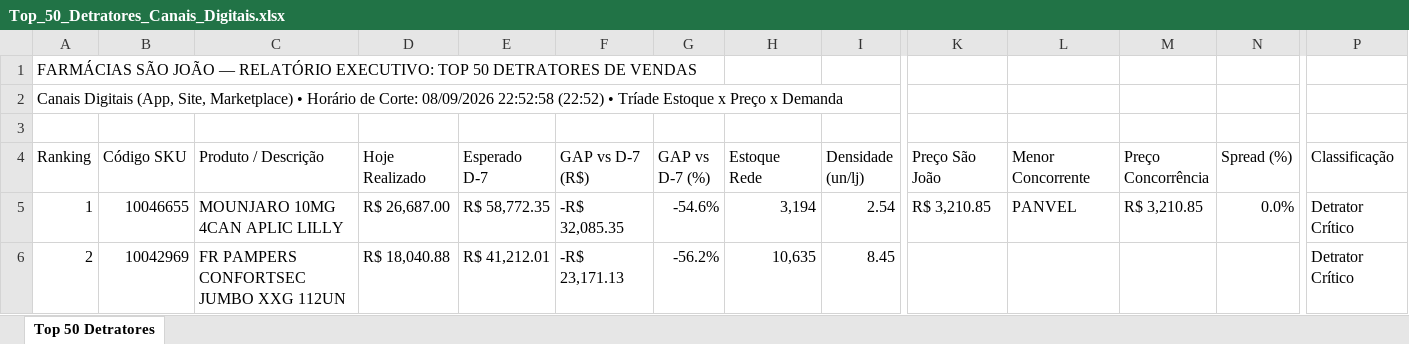
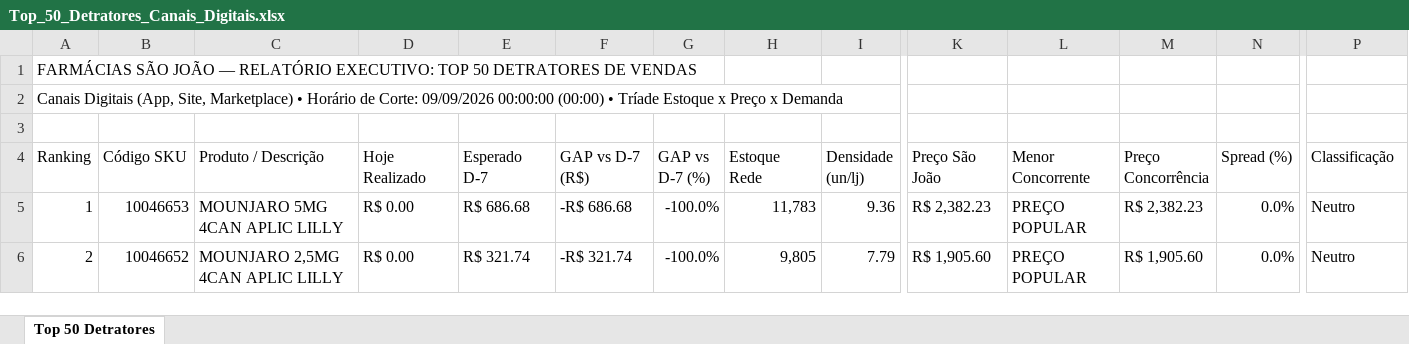
Before and after one commit to lukasg64-png/monitor-canais-digitais, an Excel workbook: data/Top_50_Detratores_Canais_Digitais.xlsx, sheet Top 50 Detratores, drawn as a sheet; only a part is shown, gaps mark what is left out; values as stored, in another font and other column widths than the file's, no cell formats; the diff covers the shown part only; the diff names each change by its address in the sheet, - before the commit and + after, or states it on an @@ line.

```diff
--- a/data/Top_50_Detratores_Canais_Digitais.xlsx (sheet Top 50 Detratores)
+++ b/data/Top_50_Detratores_Canais_Digitais.xlsx (sheet Top 50 Detratores)
-A2 (Ranking): …de Corte: 08/09/2026 22:52:58 (22:52) • Tríade…
+A2 (Ranking): …de Corte: 09/09/2026 00:00:00 (00:00) • Tríade…
-B5 (Código SKU): 10046655
+B5 (Código SKU): 10046653
-C5 (Produto / Descrição): MOUNJARO 10MG 4CAN APLIC LILLY
+C5 (Produto / Descrição): MOUNJARO 5MG 4CAN APLIC LILLY
-D5 (Hoje Realizado): R$ 26,687.00
+D5 (Hoje Realizado): R$ 0.00
-E5 (Esperado D-7): R$ 58,772.35
+E5 (Esperado D-7): R$ 686.68
-F5 (GAP vs D-7 (R$)): -R$ 32,085.35
+F5 (GAP vs D-7 (R$)): -R$ 686.68
-G5 (GAP vs D-7 (%)): -54.6%
+G5 (GAP vs D-7 (%)): -100.0%
-H5 (Estoque Rede): 3,194
+H5 (Estoque Rede): 11,783
-I5 (Densidade (un/lj)): 2.54
+I5 (Densidade (un/lj)): 9.36
-K5 (Preço São João): R$ 3,210.85
+K5 (Preço São João): R$ 2,382.23
-L5 (Menor Concorrente): PANVEL
+L5 (Menor Concorrente): PREÇO POPULAR
-M5 (Preço Concorrência): R$ 3,210.85
+M5 (Preço Concorrência): R$ 2,382.23
-P5:P6 (Classificação): Detrator Crítico
+P5:P6 (Classificação): Neutro
-B6 (Código SKU): 10042969
+B6 (Código SKU): 10046652
-C6 (Produto / Descrição): FR PAMPERS CONFORTSEC JUMBO XXG 112UN
+C6 (Produto / Descrição): MOUNJARO 2,5MG 4CAN APLIC LILLY
-D6 (Hoje Realizado): R$ 18,040.88
+D6 (Hoje Realizado): R$ 0.00
-E6 (Esperado D-7): R$ 41,212.01
+E6 (Esperado D-7): R$ 321.74
-F6 (GAP vs D-7 (R$)): -R$ 23,171.13
+F6 (GAP vs D-7 (R$)): -R$ 321.74
-G6 (GAP vs D-7 (%)): -56.2%
+G6 (GAP vs D-7 (%)): -100.0%
-H6 (Estoque Rede): 10,635
+H6 (Estoque Rede): 9,805
-I6 (Densidade (un/lj)): 8.45
+I6 (Densidade (un/lj)): 7.79
-K6 (Preço São João): (empty)
+K6 (Preço São João): R$ 1,905.60
-L6 (Menor Concorrente): (empty)
+L6 (Menor Concorrente): PREÇO POPULAR
-M6 (Preço Concorrência): (empty)
+M6 (Preço Concorrência): R$ 1,905.60
-N6 (Spread (%)): (empty)
+N6 (Spread (%)): 0.0%
```
Also changed, not shown: 667 edited cells elsewhere in this sheet, cell formats, 4 other files.
